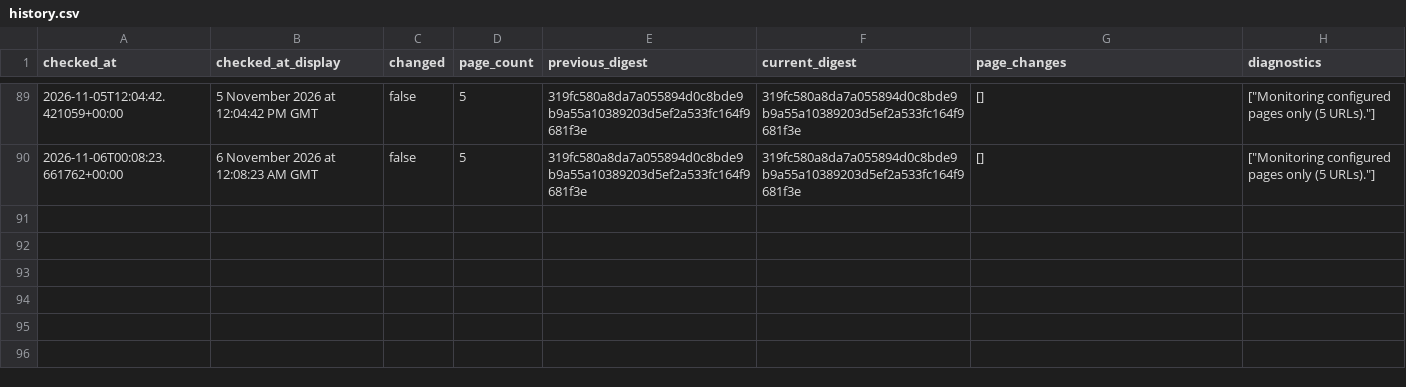
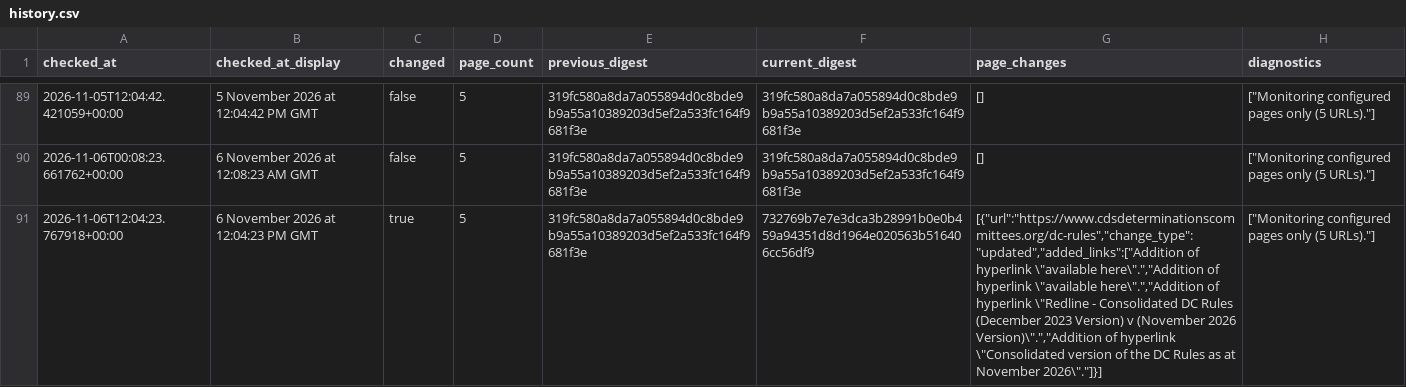
Before and after one commit to McKnightRider/CheckWebsiteUpdates, a CSV file: website/history.csv, drawn as a sheet; only a part is shown, gaps mark what is left out; the diff names each change by its address in the sheet, - before the commit and + after, or states it on an @@ line.

```diff
--- a/website/history.csv
+++ b/website/history.csv
+row 91: 2026-11-06T12:04:23.767918+00:00 | 6 November 2026 at 12:04:23 PM GMT | true | 5 | 319fc580a8da7a055894d0c8bde9b9a55a10389203d5ef2a533fc164f9681f3e | 732769b7e7e3dca3b28991b0e0b459a94351d8d1964e020563b516406cc56df9 | [{"url":"https://www.cdsdeterminationscommittees.org/dc-rules","change_type":"updated","added_links":["Addition of hyperlink \"available here\".","Addition of hyperlink \"available here\".","Addition of hyperlink \"Redline - Consolidated DC Rules (December 2023 Version) v (November 2026 Version)\".","Addition of hyperlink \"Consolidated version of the DC Rules as at November 2026\"."]}] | ["Monitoring configured pages only (5 URLs)."]
```
Also changed, not shown: 4 other files.
